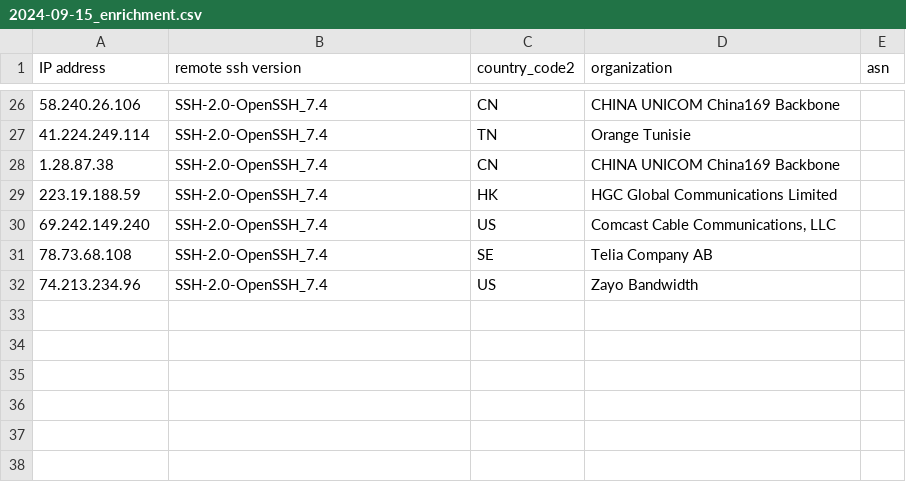
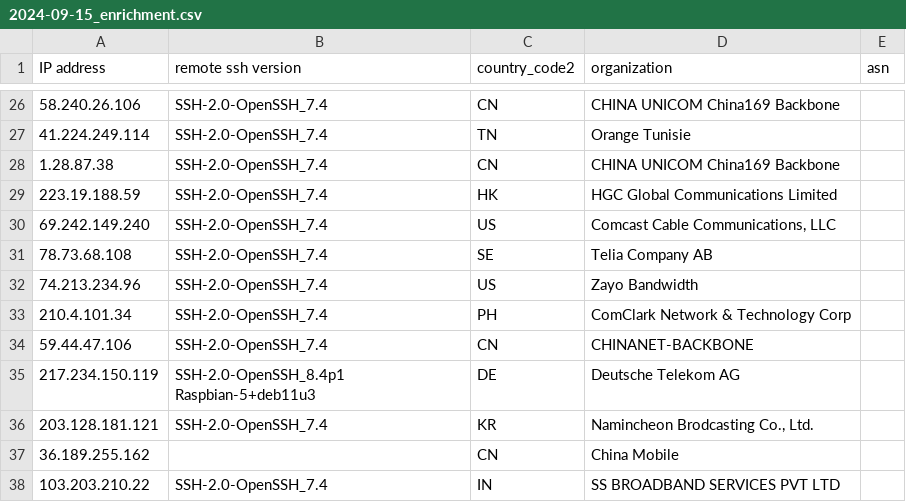
Before and after one commit to euphoria95/cowrie_honeypot_results, a CSV file: 2024-09-15_enrichment.csv, drawn as a sheet; only a part is shown, gaps mark what is left out; the diff names each change by its address in the sheet, - before the commit and + after, or states it on an @@ line.

Commit message:
Update enrichment data for 2024-09-15

```diff
--- a/2024-09-15_enrichment.csv
+++ b/2024-09-15_enrichment.csv
+row 33: 210.4.101.34 | SSH-2.0-OpenSSH_7.4 | PH | ComClark Network & Technology Corp
+row 34: 59.44.47.106 | SSH-2.0-OpenSSH_7.4 | CN | CHINANET-BACKBONE
+row 35: 217.234.150.119 | SSH-2.0-OpenSSH_8.4p1 Raspbian-5+deb11u3 | DE | Deutsche Telekom AG
+row 36: 203.128.181.121 | SSH-2.0-OpenSSH_7.4 | KR | Namincheon Brodcasting Co., Ltd.
+row 37: 36.189.255.162 |  | CN | China Mobile
+row 38: 103.203.210.22 | SSH-2.0-OpenSSH_7.4 | IN | SS BROADBAND SERVICES PVT LTD
```
